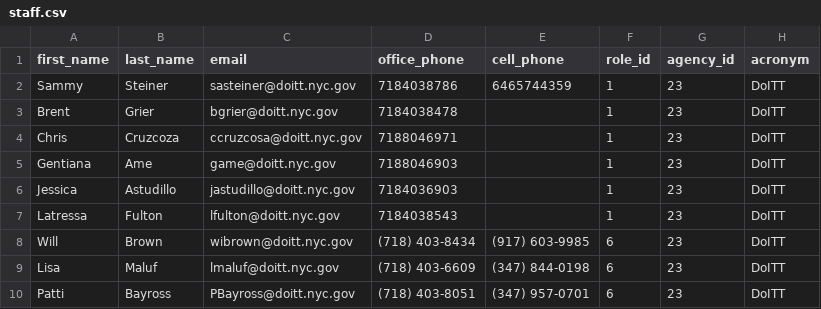
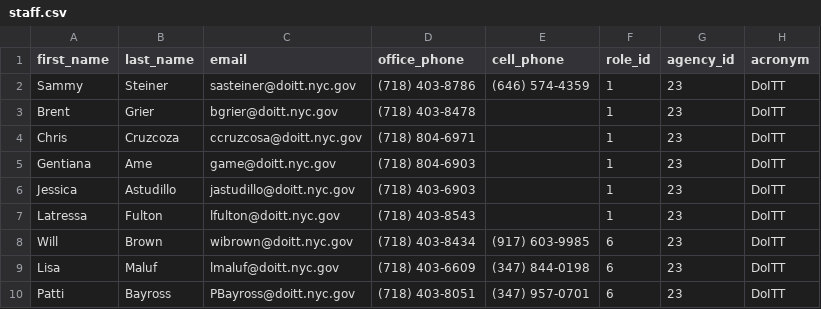
Before and after one commit to SammySteiner/brm_crm_api, a CSV file: lib/seeds/staff.csv, drawn as a sheet; only a part is shown; the diff covers the shown part only.

```diff
--- a/lib/seeds/staff.csv
+++ b/lib/seeds/staff.csv
@@ -1,8 +1,8 @@
 first_name,last_name,email,office_phone,cell_phone,role_id,agency_id,acronym
-Sammy,Steiner,sasteiner@doitt.nyc.gov,7184038786,6465744359,1,23,DoITT
-Brent ,Grier,bgrier@doitt.nyc.gov,7184038478,,1,23,DoITT
-Chris ,Cruzcoza,ccruzcosa@doitt.nyc.gov,7188046971,,1,23,DoITT
-Gentiana ,Ame,game@doitt.nyc.gov,7188046903,,1,23,DoITT
-Jessica ,Astudillo,jastudillo@doitt.nyc.gov,7184036903,,1,23,DoITT
-Latressa ,Fulton,lfulton@doitt.nyc.gov,7184038543,,1,23,DoITT
+Sammy,Steiner,sasteiner@doitt.nyc.gov,(718) 403-8786,(646) 574-4359,1,23,DoITT
+Brent ,Grier,bgrier@doitt.nyc.gov,(718) 403-8478,,1,23,DoITT
+Chris ,Cruzcoza,ccruzcosa@doitt.nyc.gov,(718) 804-6971,,1,23,DoITT
+Gentiana ,Ame,game@doitt.nyc.gov,(718) 804-6903,,1,23,DoITT
+Jessica ,Astudillo,jastudillo@doitt.nyc.gov,(718) 403-6903,,1,23,DoITT
+Latressa ,Fulton,lfulton@doitt.nyc.gov,(718) 403-8543,,1,23,DoITT
 Will,Brown,wibrown@doitt.nyc.gov,(718) 403-8434,(917) 603-9985,6,23,DoITT
```
Also changed, not shown: 19 added rows elsewhere in this file, lib/seeds/roles.csv, 3 other files.
